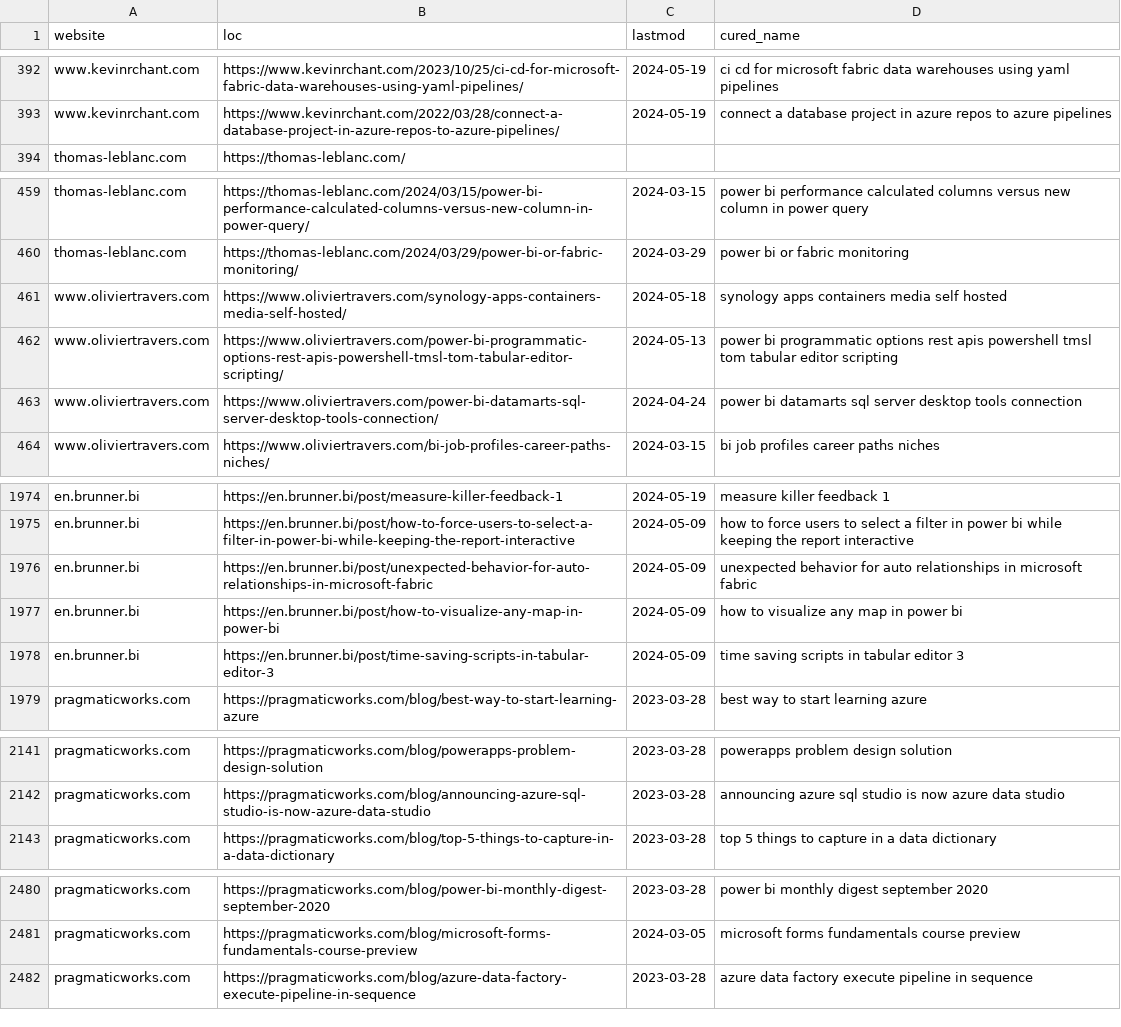
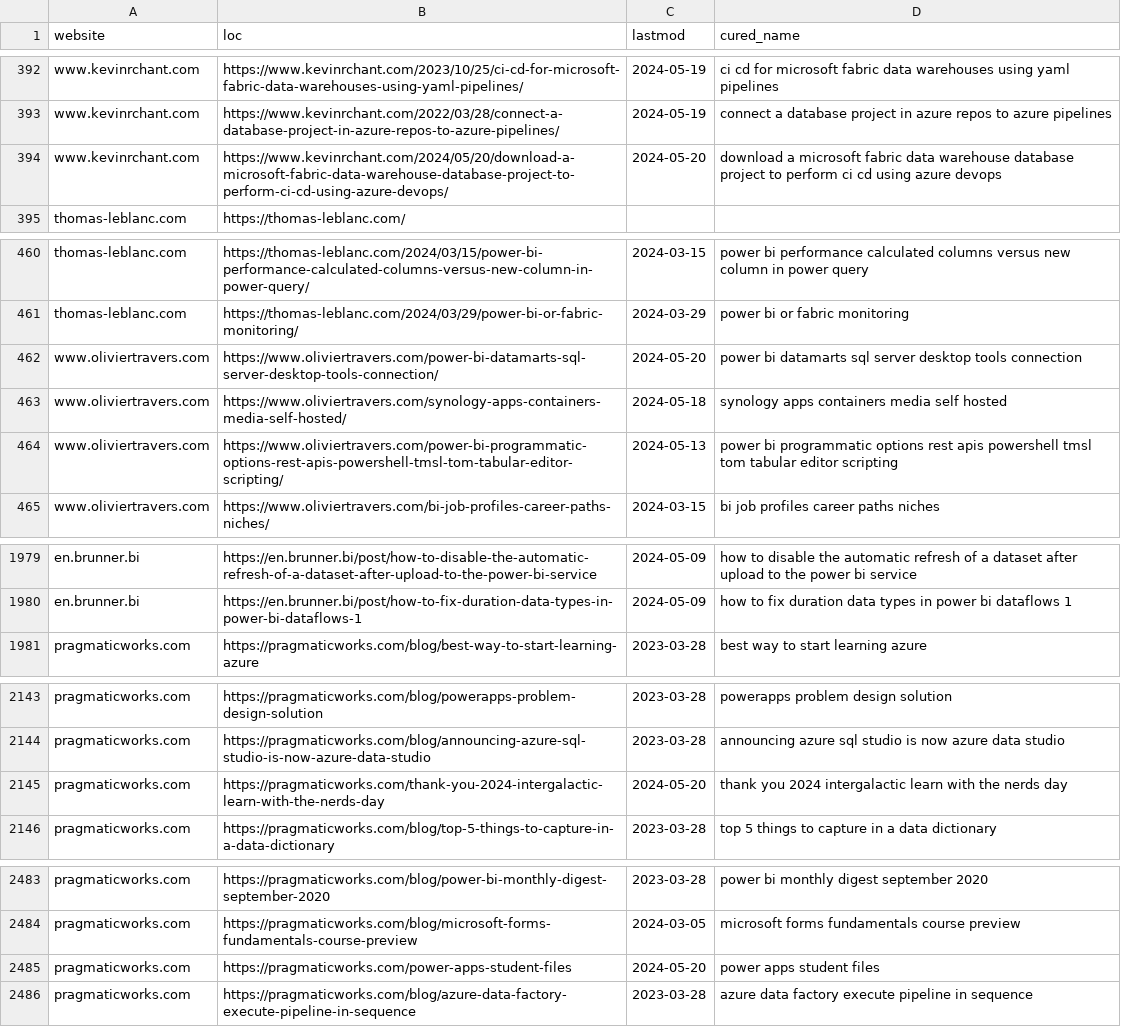
Before and after one commit to julian-passebecq/newsai_script, a CSV file: data/article_blog.csv, drawn as a sheet; only a part is shown, gaps mark what is left out; removed rows and columns are numbered as before the commit, all else as after; the diff covers the shown part only; the diff names each change by its address in the sheet, - before the commit and + after, or states it on an @@ line.

```diff
--- a/data/article_blog.csv
+++ b/data/article_blog.csv
+row 394: www.kevinrchant.com | https://www.kevinrchant.com/2024/05/20/download-a-microsoft-fabric-data-warehouse-database-project-to-perform-ci-cd-using-azure-devops/ | 2024-05-20 | download a microsoft fabric data warehouse database project to perform ci cd using azure devops
+row 462: www.oliviertravers.com | https://www.oliviertravers.com/power-bi-datamarts-sql-server-desktop-tools-connection/ | 2024-05-20 | power bi datamarts sql server desktop tools connection
-row 463: www.oliviertravers.com | https://www.oliviertravers.com/power-bi-datamarts-sql-server-desktop-tools-connection/ | 2024-04-24 | power bi datamarts sql server desktop tools connection
-B1979 (loc): https://en.brunner.bi/post/measure-killer-feedback-1
+B1979 (loc): https://en.brunner.bi/post/how-to-disable-the-automatic-refresh-of-a-dataset-after-upload-to-the-power-bi-service
-C1979 (lastmod): 2024-05-19
+C1979 (lastmod): 2024-05-09
-D1979 (cured_name): measure killer feedback 1
+D1979 (cured_name): how to disable the automatic refresh of a dataset after upload to the power bi service
@@ row 1975 moved to row 1957: en.brunner.bi @@
@@ row 1976 moved to row 1953: en.brunner.bi @@
@@ row 1977 moved to row 1966: en.brunner.bi @@
@@ row 1978 moved to row 1955: en.brunner.bi @@
@@ row 1966 moved to row 1980: en.brunner.bi @@
+row 2145: pragmaticworks.com | https://pragmaticworks.com/thank-you-2024-intergalactic-learn-with-the-nerds-day | 2024-05-20 | thank you 2024 intergalactic learn with the nerds day
+row 2485: pragmaticworks.com | https://pragmaticworks.com/power-apps-student-files | 2024-05-20 | power apps student files
```
Also changed, not shown: 4 added rows, 4 removed rows, 57 moved rows and 5 edited cells elsewhere in this file, 2 other files.
